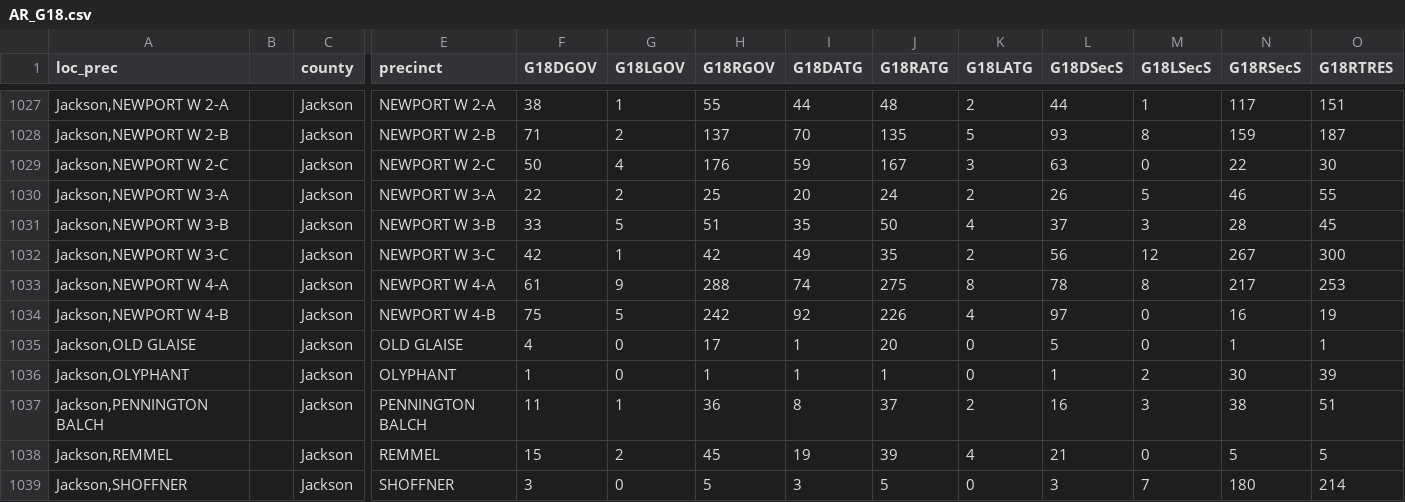
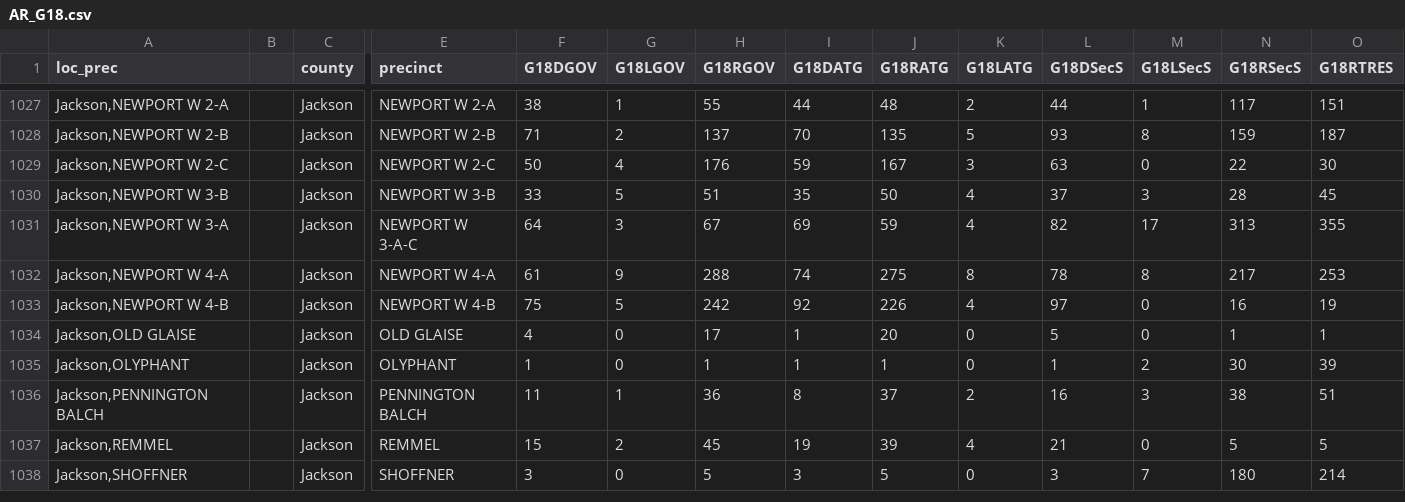
Before and after one commit to PrincetonUniversity/gerryspam, a CSV file: AR/AR_G18.csv, drawn as a sheet; only a part is shown, gaps mark what is left out; removed rows and columns are numbered as before the commit, all else as after; rows hold the shown columns only; the diff names each change by its address in the sheet, - before the commit and + after, or states it on an @@ line.

Commit message:
combine two precincts in jackson county

```diff
--- a/AR/AR_G18.csv
+++ b/AR/AR_G18.csv
-row 1030: Jackson,NEWPORT W 3-A |  | Jackson | NEWPORT W 3-A | 22 | 2 | 25 | 20 | 24 | 2 | 26 | 5 | 46 | 55
-row 1032: Jackson,NEWPORT W 3-C |  | Jackson | NEWPORT W 3-C | 42 | 1 | 42 | 49 | 35 | 2 | 56 | 12 | 267 | 300
+row 1031: Jackson,NEWPORT W 3-A |  | Jackson | NEWPORT W 3-A-C | 64 | 3 | 67 | 69 | 59 | 4 | 82 | 17 | 313 | 355
```
Also changed, not shown: 1 other file.
